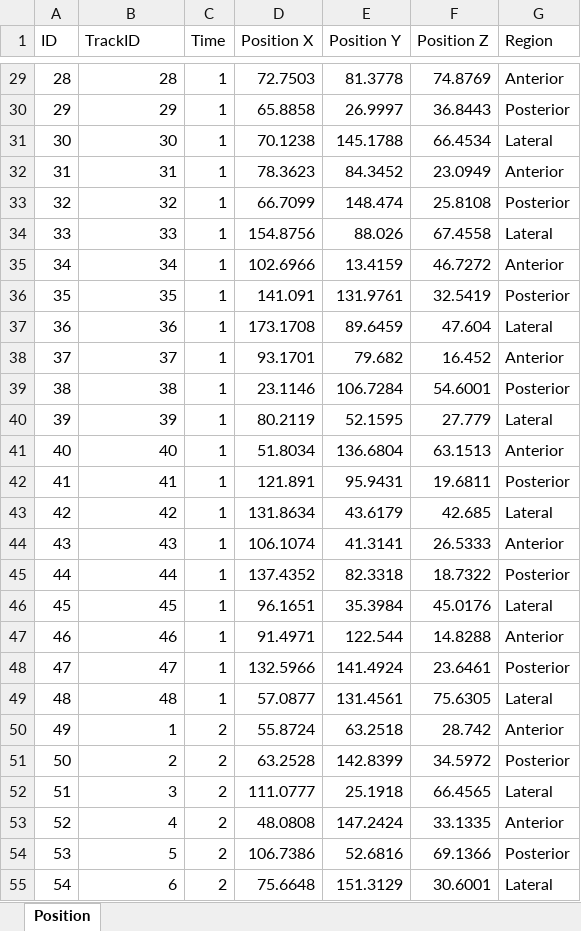
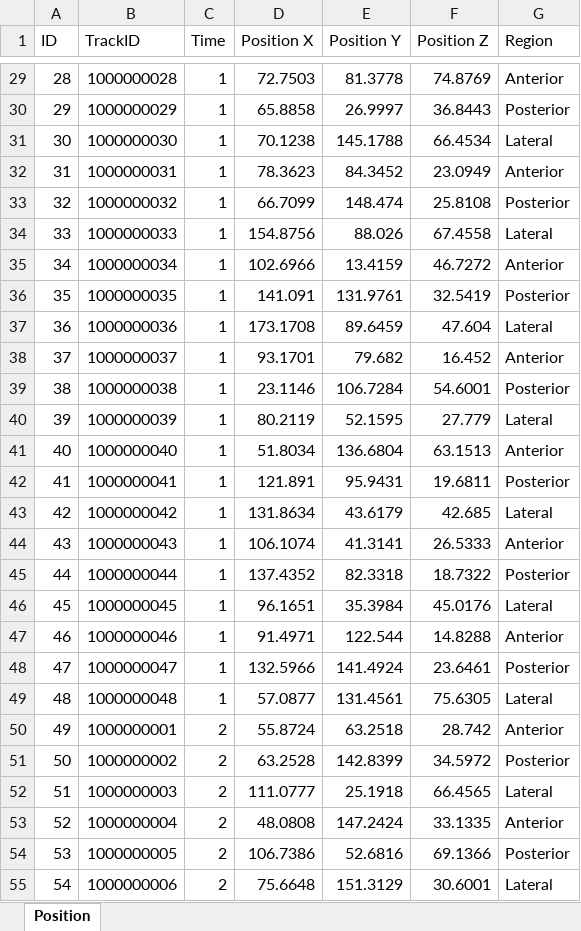
Before and after one commit to nutchaxo/lumen3D, an Excel workbook: preprocess/examples/tracking/DEMO-E85-Em1/Live-Demo-Lumen3D-E85-Em1-30min-Positions-Analysis.xlsx, sheet Position, drawn as a sheet; only a part is shown, gaps mark what is left out; values as stored, in another font and other column widths than the file's, no borders; the diff covers the shown part only; the diff names each change by its address in the sheet, - before the commit and + after, or states it on an @@ line.

```diff
--- a/preprocess/examples/tracking/DEMO-E85-Em1/Live-Demo-Lumen3D-E85-Em1-30min-Positions-Analysis.xlsx (sheet Position)
+++ b/preprocess/examples/tracking/DEMO-E85-Em1/Live-Demo-Lumen3D-E85-Em1-30min-Positions-Analysis.xlsx (sheet Position)
-B29 (TrackID): 28
+B29 (TrackID): 1000000028
-B30 (TrackID): 29
+B30 (TrackID): 1000000029
-B31 (TrackID): 30
+B31 (TrackID): 1000000030
-B32 (TrackID): 31
+B32 (TrackID): 1000000031
-B33 (TrackID): 32
+B33 (TrackID): 1000000032
-B34 (TrackID): 33
+B34 (TrackID): 1000000033
-B35 (TrackID): 34
+B35 (TrackID): 1000000034
-B36 (TrackID): 35
+B36 (TrackID): 1000000035
-B37 (TrackID): 36
+B37 (TrackID): 1000000036
-B38 (TrackID): 37
+B38 (TrackID): 1000000037
-B39 (TrackID): 38
+B39 (TrackID): 1000000038
-B40 (TrackID): 39
+B40 (TrackID): 1000000039
-B41 (TrackID): 40
+B41 (TrackID): 1000000040
-B42 (TrackID): 41
+B42 (TrackID): 1000000041
-B43 (TrackID): 42
+B43 (TrackID): 1000000042
-B44 (TrackID): 43
+B44 (TrackID): 1000000043
-B45 (TrackID): 44
+B45 (TrackID): 1000000044
-B46 (TrackID): 45
+B46 (TrackID): 1000000045
-B47 (TrackID): 46
+B47 (TrackID): 1000000046
-B48 (TrackID): 47
+B48 (TrackID): 1000000047
-B49 (TrackID): 48
+B49 (TrackID): 1000000048
-B50 (TrackID): 1
+B50 (TrackID): 1000000001
-B51 (TrackID): 2
+B51 (TrackID): 1000000002
-B52 (TrackID): 3
+B52 (TrackID): 1000000003
-B53 (TrackID): 4
+B53 (TrackID): 1000000004
-B54 (TrackID): 5
+B54 (TrackID): 1000000005
-B55 (TrackID): 6
+B55 (TrackID): 1000000006
```
Also changed, not shown: 167 edited cells elsewhere in this sheet, 13 other files.
